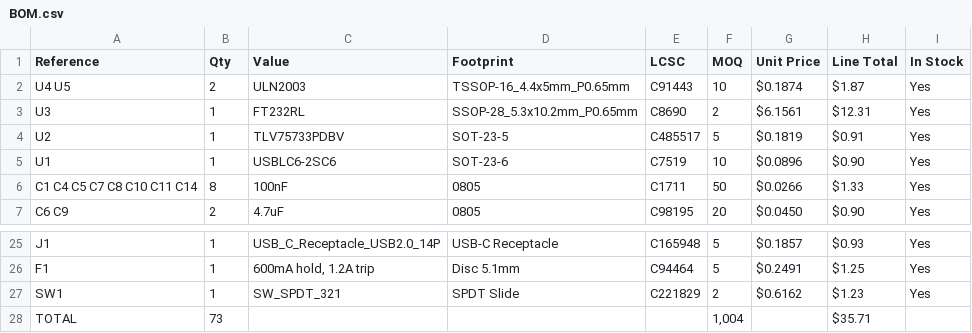
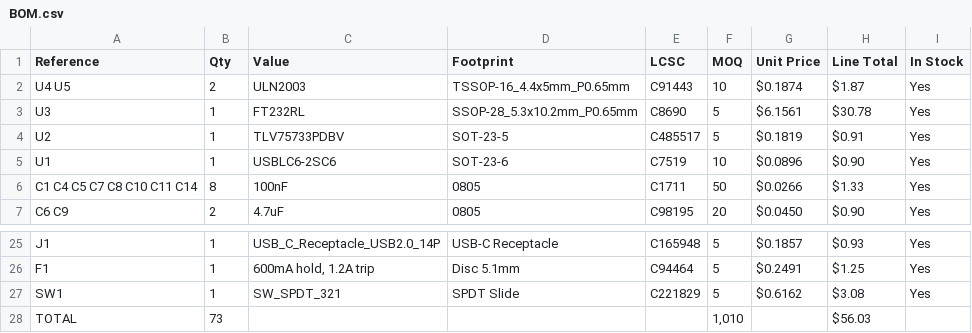
Before and after one commit to sneakylizard123-4/FTDIboard, a CSV file: BOM.csv, drawn as a sheet; only a part is shown, gaps mark what is left out.

Commit message:
bom

```diff
--- a/BOM.csv
+++ b/BOM.csv
@@ -2,3 +2,3 @@ Reference,Qty,Value,Footprint,LCSC,MOQ,Unit Price,Line Total,In Stock
 U4 U5,2,ULN2003,TSSOP-16_4.4x5mm_P0.65mm,C91443,10,$0.1874,$1.87,Yes
-U3,1,FT232RL,SSOP-28_5.3x10.2mm_P0.65mm,C8690,2,$6.1561,$12.31,Yes
+U3,1,FT232RL,SSOP-28_5.3x10.2mm_P0.65mm,C8690,5,$6.1561,$30.78,Yes
 U2,1,TLV75733PDBV,SOT-23-5,C485517,5,$0.1819,$0.91,Yes
@@ -26,3 +26,3 @@ J1,1,USB_C_Receptacle_USB2.0_14P,USB-C Receptacle,C165948,5,$0.1857,$0.93,Yes
 F1,1,"600mA hold, 1.2A trip",Disc 5.1mm,C94464,5,$0.2491,$1.25,Yes
-SW1,1,SW_SPDT_321,SPDT Slide,C221829,2,$0.6162,$1.23,Yes
-TOTAL,73,,,,"1,004",,"$35.71",
+SW1,1,SW_SPDT_321,SPDT Slide,C221829,5,$0.6162,$3.08,Yes
+TOTAL,73,,,,"1,010",,"$56.03",
```
